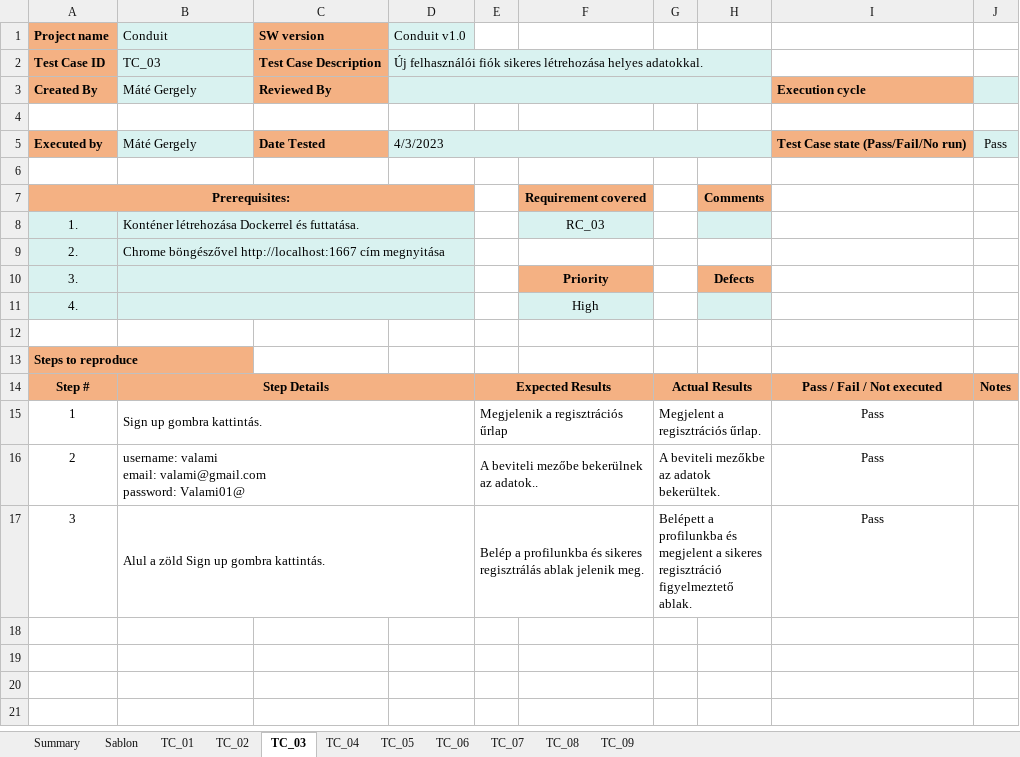
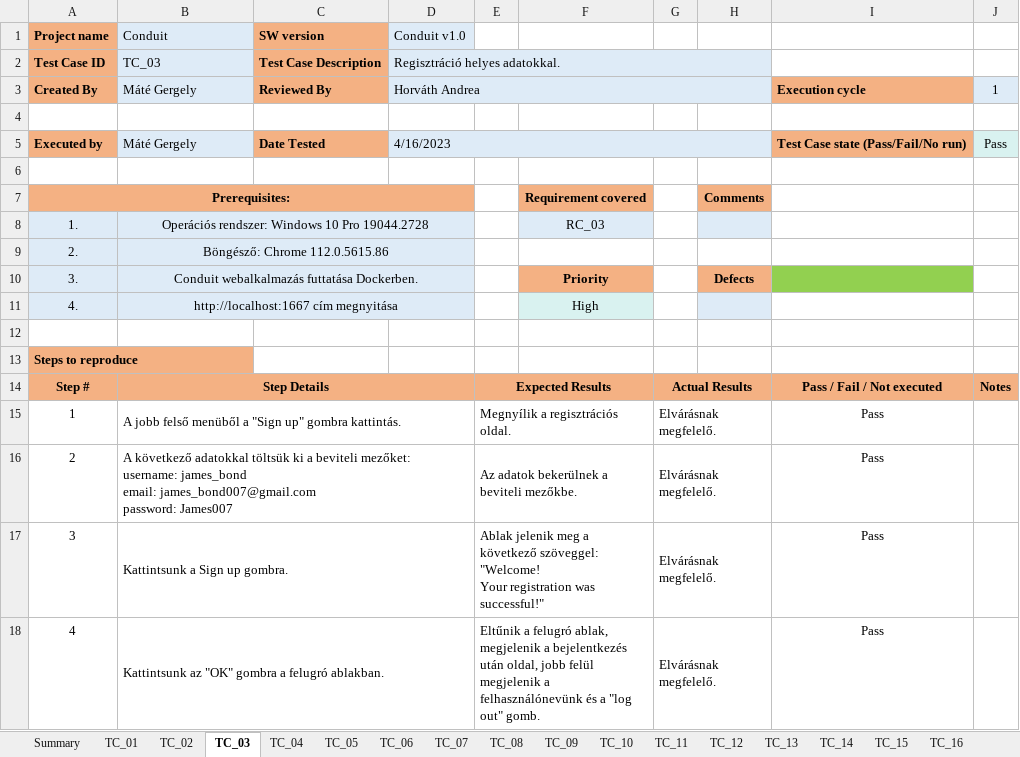
Before and after one commit to mategeri/conduit, an Excel workbook: Manual_Test_Report.xlsx, sheet TC_03, drawn as a sheet; values as stored, in another font and other column widths than the file's, no borders; conditional formats not drawn; ↵ is a line break in a cell; the diff names each change by its address in the sheet, - before the commit and + after, or states it on an @@ line.

```diff
--- a/Manual_Test_Report.xlsx (sheet TC_03)
+++ b/Manual_Test_Report.xlsx (sheet TC_03)
-sheet tab: Sablon
+sheet tab: TC_10
+sheet tab: TC_11
+sheet tab: TC_12
+sheet tab: TC_13
+sheet tab: TC_14
+sheet tab: TC_15
+sheet tab: TC_16
-D2 (Conduit v1.0): Új felhasználói fiók sikeres létrehozása helyes adatokkal.
+D2 (Conduit v1.0): Regisztráció helyes adatokkal.
-E2:H3 fill: #D9F2F0
+E2:H3 fill: none
-D3 (Conduit v1.0): (empty)
+D3 (Conduit v1.0): Horváth Andrea
-J3: (empty)
+J3: 1
-D5 (Conduit v1.0): 4/3/2023
+D5 (Conduit v1.0): 4/16/2023
-E5:H5 fill: #D9F2F0
+E5:H5 fill: none
-B7:D7 fill: #F4B183
+B7:D7 fill: none
-B8 (Conduit): Konténer létrehozása Dockerrel és futtatása.
+B8 (Conduit): Operációs rendszer: Windows 10 Pro 19044.2728
-B8:B9 alignment: left
+B8:B9 alignment: center
-C8:D11 fill: #D9F2F0
+C8:D11 fill: none
-B9 (Conduit): Chrome böngészővel http://localhost:1667 cím megnyitása
+B9 (Conduit): Böngésző: Chrome 112.0.5615.86
-B10 (Conduit): (empty)
+B10 (Conduit): Conduit webalkalmazás futtatása Dockerben.
-I10 fill: none
+I10 fill: #92D050
-B11 (Conduit): (empty)
+B11 (Conduit): http://localhost:1667 cím megnyitása
-B13 fill: #F4B183
+B13 fill: none
-C14:D14 fill: #F4B183
+C14:D14 fill: none
-F14 fill: #F4B183
+F14 fill: none
-H14 fill: #F4B183
+H14 fill: none
-B15 (Conduit): Sign up gombra kattintás.
+B15 (Conduit): A jobb felső menüből a "Sign up" gombra kattintás.
-E15: Megjelenik a regisztrációs űrlap
+E15: Megnyílik a regisztrációs oldal.
-G15: Megjelent a regisztrációs űrlap.
+G15: Elvárásnak megfelelő.
-B16 (Conduit): username: valami ↵ email: valami@gmail.com ↵ password: Valami01@
+B16 (Conduit): A következő adatokkal töltsük ki a beviteli mezőket: ↵ username: james_bond ↵ email: james_bond007@gmail.com ↵ password: James007
-E16: A beviteli mezőbe bekerülnek az adatok..
+E16: Az adatok bekerülnek a beviteli mezőkbe.
-G16: A beviteli mezőkbe az adatok bekerültek.
+G16: Elvárásnak megfelelő.
-B17 (Conduit): Alul a zöld Sign up gombra kattintás.
+B17 (Conduit): Kattintsunk a Sign up gombra.
-E17: Belép a profilunkba és sikeres regisztrálás ablak jelenik meg.
+E17: Ablak jelenik meg a következő szöveggel: "Welcome! ↵ Your registration was successful!"
-G17: Belépett a profilunkba és megjelent a sikeres regisztráció figyelmeztető ablak.
+G17: Elvárásnak megfelelő.
+row 18: 4 | Kattintsunk az "OK" gombra a felugró ablakban. |  |  | Eltűnik a felugró ablak, megjelenik a bejelentkezés után oldal, jobb felül megjelenik a felhasználónevünk és a "log out" gomb. |  | Elvárásnak megfelelő. |  | Pass
```
Also changed, not shown: sheet Summary, sheet TC_09, sheet TC_04, sheet TC_07, sheet TC_05, sheet TC_02, 3 more sheets, other sheet tabs.
